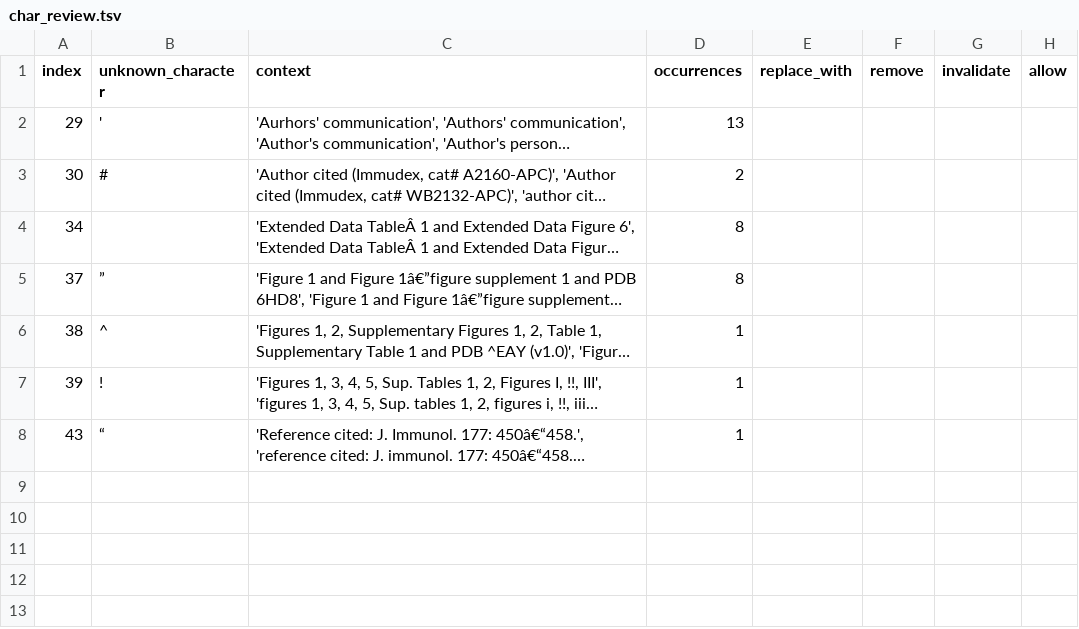
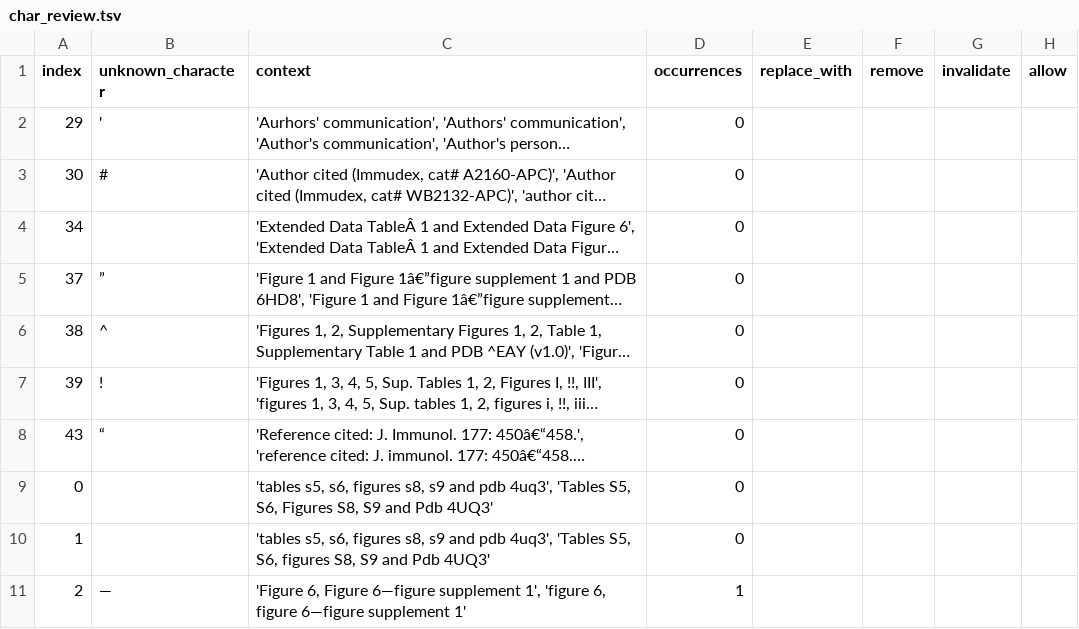
Before and after one commit to sebastianduesing/adp, a TSV file: data_loc/output_files/char_review.tsv, drawn as a sheet; long unchanged cells end in …; the diff names each change by its address in the sheet, - before the commit and + after, or states it on an @@ line.

Commit message:
Updates for data location correction in IEDB

```diff
--- a/data_loc/output_files/char_review.tsv
+++ b/data_loc/output_files/char_review.tsv
-D2 (occurrences): 13
+D2 (occurrences): 0
-D3 (occurrences): 2
+D3 (occurrences): 0
-D4:D5 (occurrences): 8
+D4:D5 (occurrences): 0
-D6:D8 (occurrences): 1
+D6:D8 (occurrences): 0
+row 9: 0 |  | 'tables s5, s6, figures s8, s9 and pdb 4uq3', 'Tables S5, S6, Figures S8, S9 and Pdb 4UQ3' | 0
+row 10: 1 |  | 'tables s5, s6, figures s8, s9 and pdb 4uq3', 'Tables S5, S6, figures S8, S9 and Pdb 4UQ3' | 0
+row 11: 2 | — | 'Figure 6, Figure 6—figure supplement 1', 'figure 6, figure 6—figure supplement 1' | 1
```
Also changed, not shown: data_loc/output_files/data_loc_phrase_types.tsv, 14 other files.
